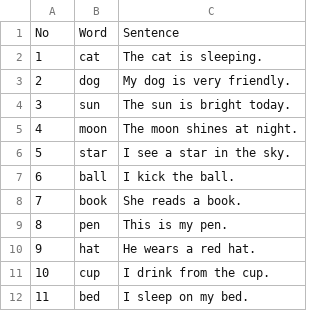
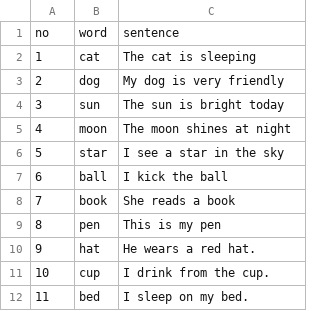
Before and after one commit to projectbyd/aplikasi-spelling-bee, a CSV file: data/level1.csv, drawn as a sheet; only a part is shown.

Commit message:
Update level1.csv

```diff
--- a/data/level1.csv
+++ b/data/level1.csv
@@ -1,10 +1,10 @@
-No,Word,Sentence
-1,cat,The cat is sleeping.
-2,dog,My dog is very friendly.
-3,sun,The sun is bright today.
-4,moon,The moon shines at night.
-5,star,I see a star in the sky.
-6,ball,I kick the ball.
-7,book,She reads a book.
-8,pen,This is my pen.
+no,word,sentence
+1,cat,The cat is sleeping
+2,dog,My dog is very friendly
+3,sun,The sun is bright today
+4,moon,The moon shines at night
+5,star,I see a star in the sky
+6,ball,I kick the ball
+7,book,She reads a book
+8,pen,This is my pen
 9,hat,He wears a red hat.
```
